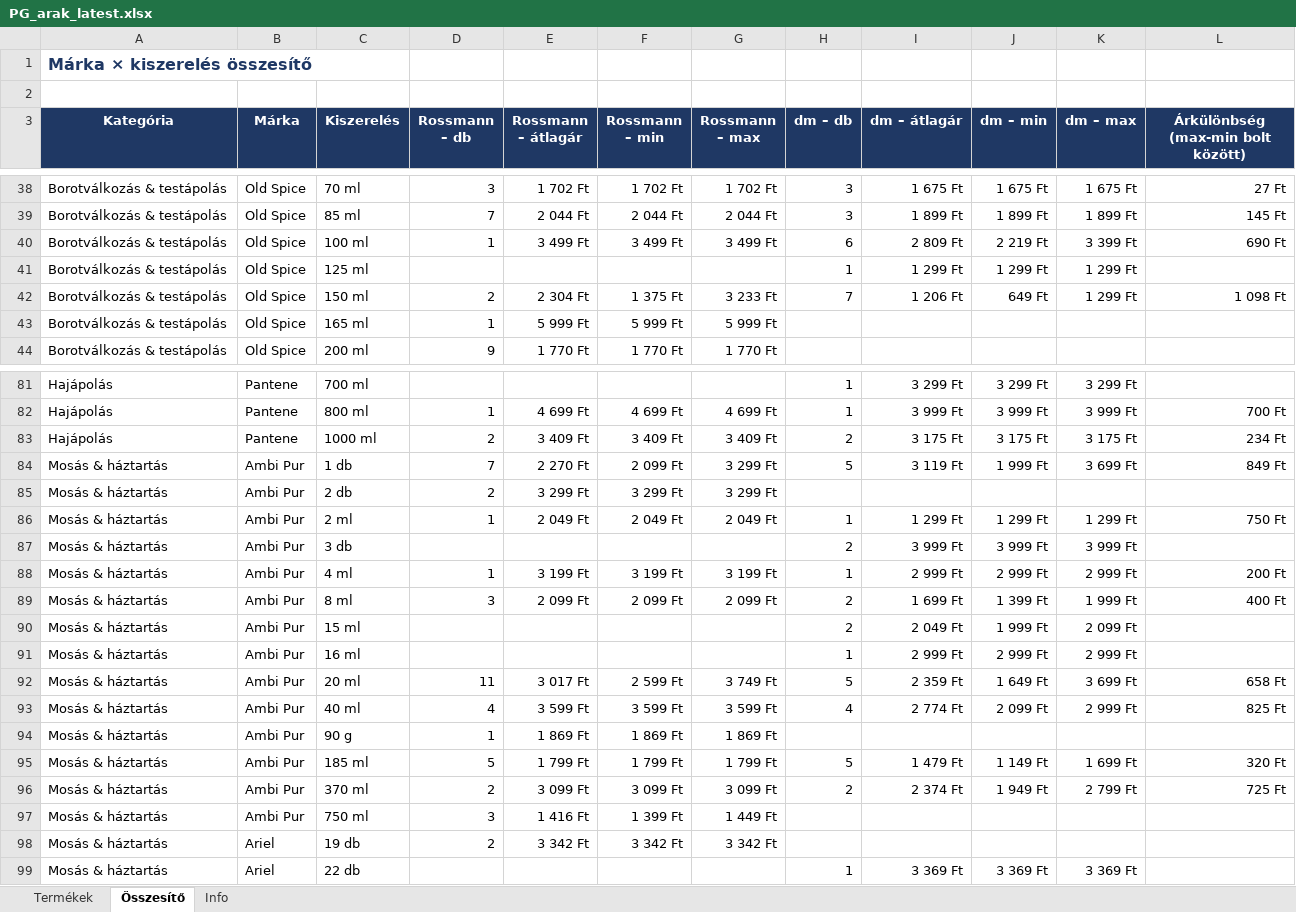
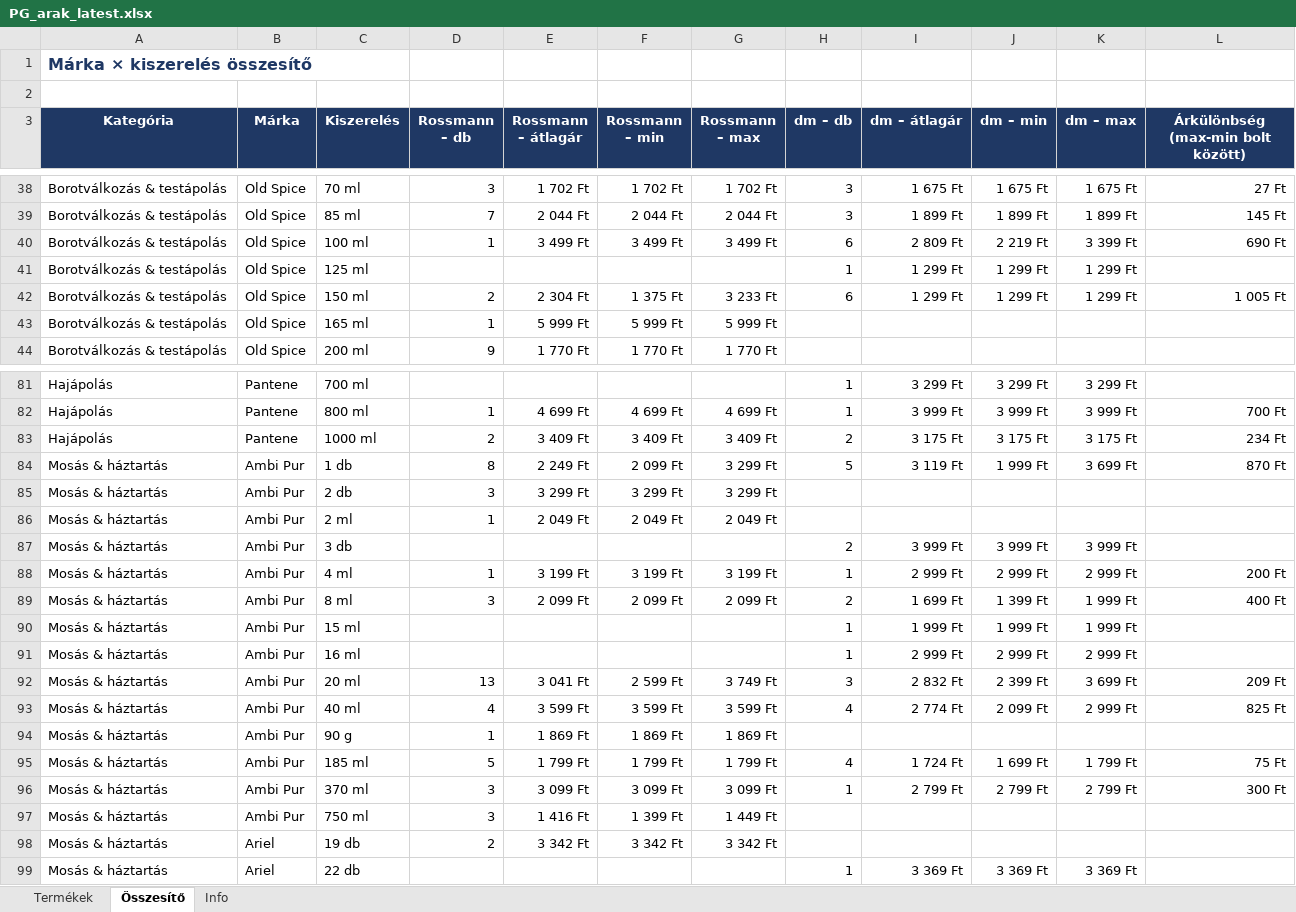
Before and after one commit to MatraBendi/Dm_Rsm_Scraper, an Excel workbook: docs/data/PG_arak_latest.xlsx, sheet Összesítő, drawn as a sheet; only a part is shown, gaps mark what is left out; values as stored, in another font and other column widths than the file's, no borders; the diff covers the shown part only; the diff names each change by its address in the sheet, - before the commit and + after, or states it on an @@ line.

```diff
--- a/docs/data/PG_arak_latest.xlsx (sheet Összesítő)
+++ b/docs/data/PG_arak_latest.xlsx (sheet Összesítő)
-H42 (dm – db): 7
+H42 (dm – db): 6
-I42 (dm – átlagár): 1 206 Ft
+I42 (dm – átlagár): 1 299 Ft
-J42 (dm – min): 649 Ft
+J42 (dm – min): 1 299 Ft
-L42: 1 098 Ft
+L42: 1 005 Ft
-D84 (Rossmann – db): 7
+D84 (Rossmann – db): 8
-E84 (Rossmann – átlagár): 2 270 Ft
+E84 (Rossmann – átlagár): 2 249 Ft
-L84: 849 Ft
+L84: 870 Ft
-D85 (Rossmann – db): 2
+D85 (Rossmann – db): 3
-H86 (dm – db): 1
+H86 (dm – db): (empty)
-I86 (dm – átlagár): 1 299 Ft
+I86 (dm – átlagár): (empty)
-J86 (dm – min): 1 299 Ft
+J86 (dm – min): (empty)
-K86 (dm – max): 1 299 Ft
+K86 (dm – max): (empty)
-L86: 750 Ft
+L86: (empty)
-H90 (dm – db): 2
+H90 (dm – db): 1
-I90 (dm – átlagár): 2 049 Ft
+I90 (dm – átlagár): 1 999 Ft
-K90 (dm – max): 2 099 Ft
+K90 (dm – max): 1 999 Ft
-D92 (Rossmann – db): 11
+D92 (Rossmann – db): 13
-E92 (Rossmann – átlagár): 3 017 Ft
+E92 (Rossmann – átlagár): 3 041 Ft
-H92 (dm – db): 5
+H92 (dm – db): 3
-I92 (dm – átlagár): 2 359 Ft
+I92 (dm – átlagár): 2 832 Ft
-J92 (dm – min): 1 649 Ft
+J92 (dm – min): 2 399 Ft
-L92: 658 Ft
+L92: 209 Ft
-H95 (dm – db): 5
+H95 (dm – db): 4
-I95 (dm – átlagár): 1 479 Ft
+I95 (dm – átlagár): 1 724 Ft
-J95 (dm – min): 1 149 Ft
+J95 (dm – min): 1 699 Ft
-K95 (dm – max): 1 699 Ft
+K95 (dm – max): 1 799 Ft
-L95: 320 Ft
+L95: 75 Ft
-D96 (Rossmann – db): 2
+D96 (Rossmann – db): 3
-H96 (dm – db): 2
+H96 (dm – db): 1
-I96 (dm – átlagár): 2 374 Ft
+I96 (dm – átlagár): 2 799 Ft
-J96 (dm – min): 1 949 Ft
+J96 (dm – min): 2 799 Ft
-L96: 725 Ft
+L96: 300 Ft
```
Also changed, not shown: 11 edited cells elsewhere in this sheet, sheet Termékek, sheet Info, 4 other files.
